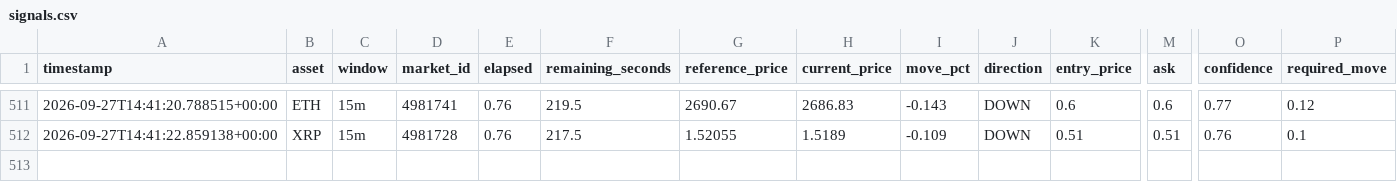
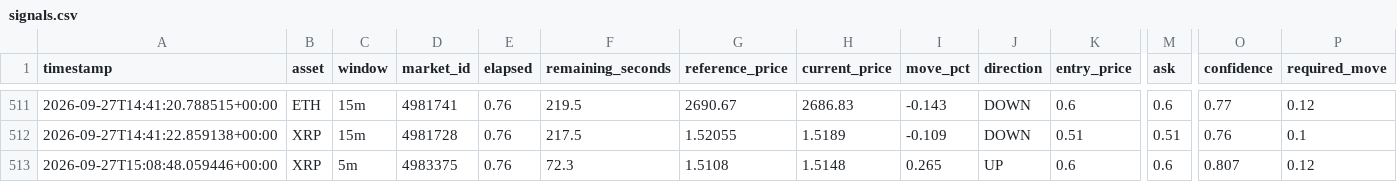
Before and after one commit to n85t594ht5-creator/polybot, a CSV file: signals.csv, drawn as a sheet; only a part is shown, gaps mark what is left out; rows hold the shown columns only; the diff names each change by its address in the sheet, - before the commit and + after, or states it on an @@ line.

```diff
--- a/signals.csv
+++ b/signals.csv
+row 513: 2026-09-27T15:08:48.059446+00:00 | XRP | 5m | 4983375 | 0.76 | 72.3 | 1.5108 | 1.5148 | 0.265 | UP | 0.6 | 0.6 | 0.807 | 0.12
```
Also changed, not shown: 2 other files.
